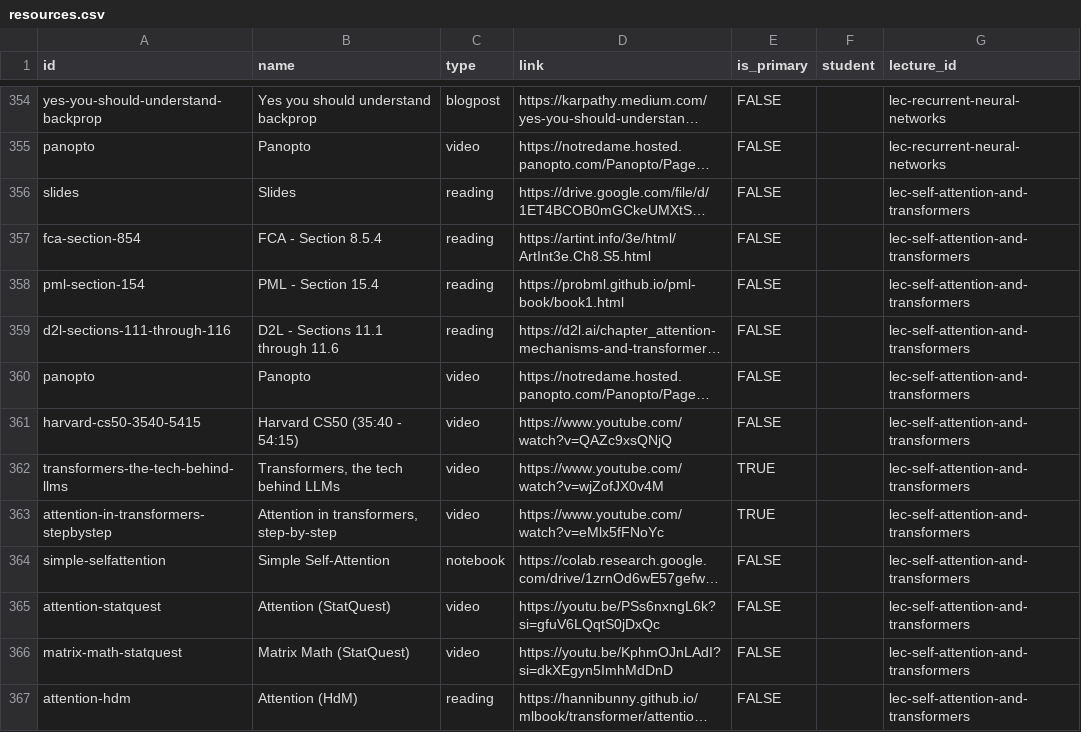
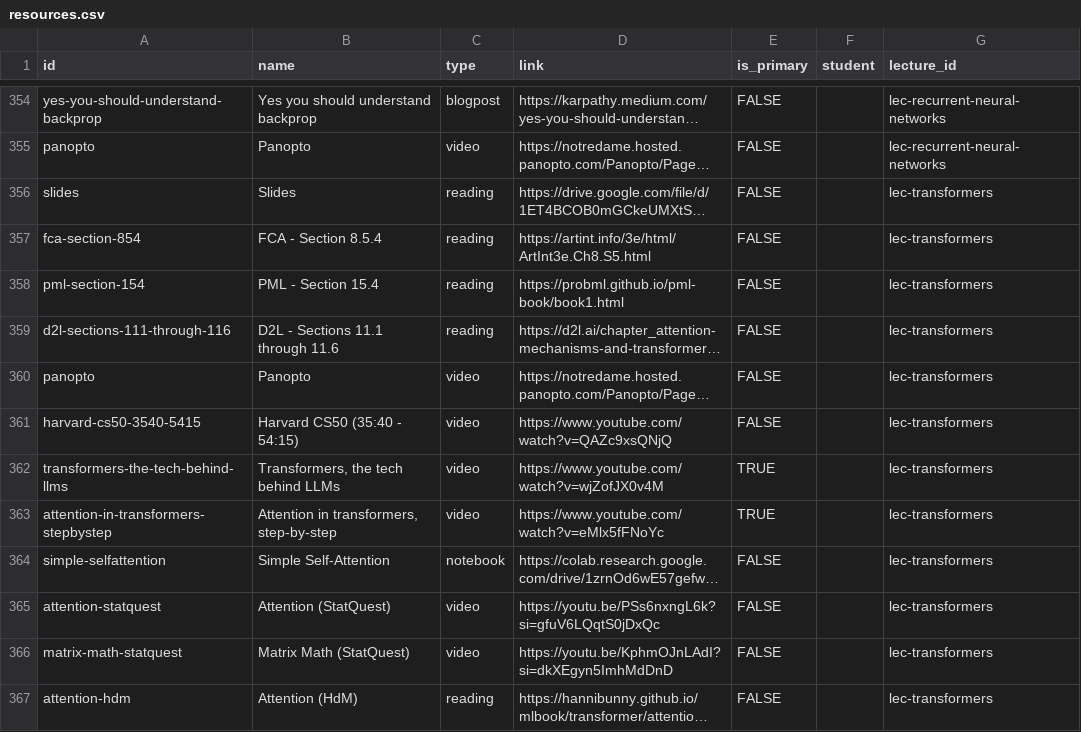
Before and after one commit to wtheisen/nd-cse-30124, a CSV file: docs/static/csv/resources.csv, drawn as a sheet; only a part is shown, gaps mark what is left out; long unchanged cells end in …; the diff covers the shown part only; the diff names each change by its address in the sheet, - before the commit and + after, or states it on an @@ line.

```diff
--- a/docs/static/csv/resources.csv
+++ b/docs/static/csv/resources.csv
-G356:G367 (lecture_id): lec-self-attention-and-transformers
+G356:G367 (lecture_id): lec-transformers
```
Also changed, not shown: 88 edited cells elsewhere in this file, docs/static/csv/schedule.csv, 6 other files.
